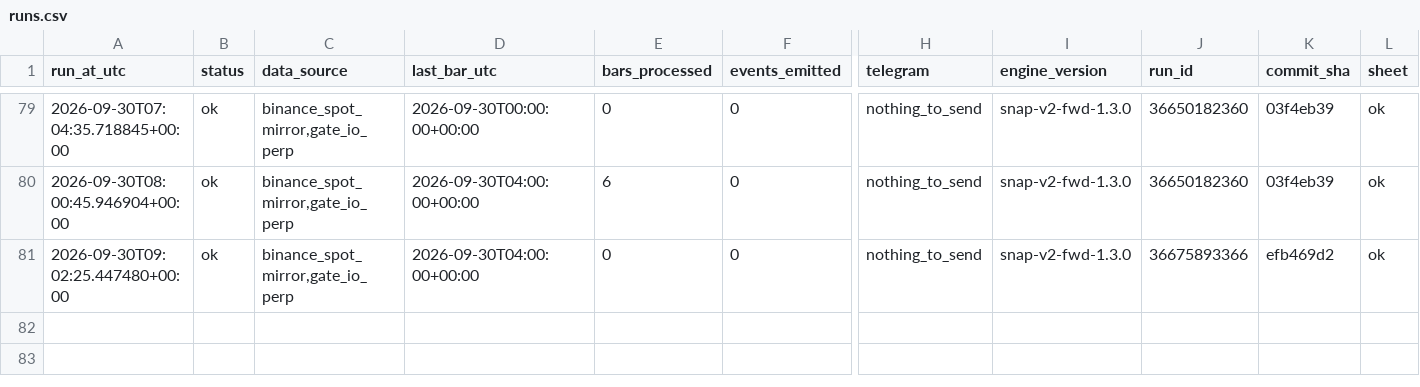
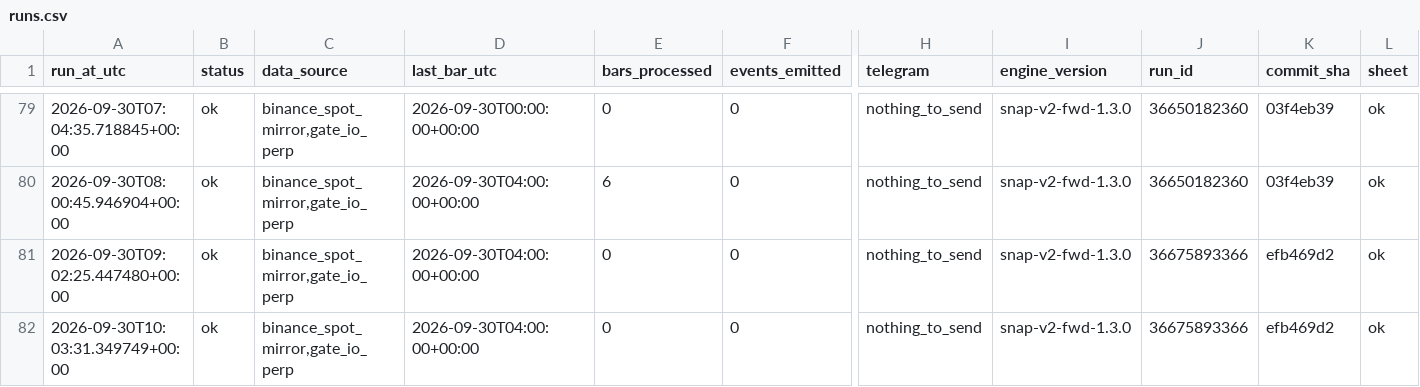
Before and after one commit to daijobudesu69/Crypto-Sequence-Snap, a CSV file: state/runs.csv, drawn as a sheet; only a part is shown, gaps mark what is left out; rows hold the shown columns only; the diff names each change by its address in the sheet, - before the commit and + after, or states it on an @@ line.

```diff
--- a/state/runs.csv
+++ b/state/runs.csv
+row 82: 2026-09-30T10:03:31.349749+00:00 | ok | binance_spot_mirror,gate_io_perp | 2026-09-30T04:00:00+00:00 | 0 | 0 | nothing_to_send | snap-v2-fwd-1.3.0 | 36675893366 | efb469d2 | ok
```
